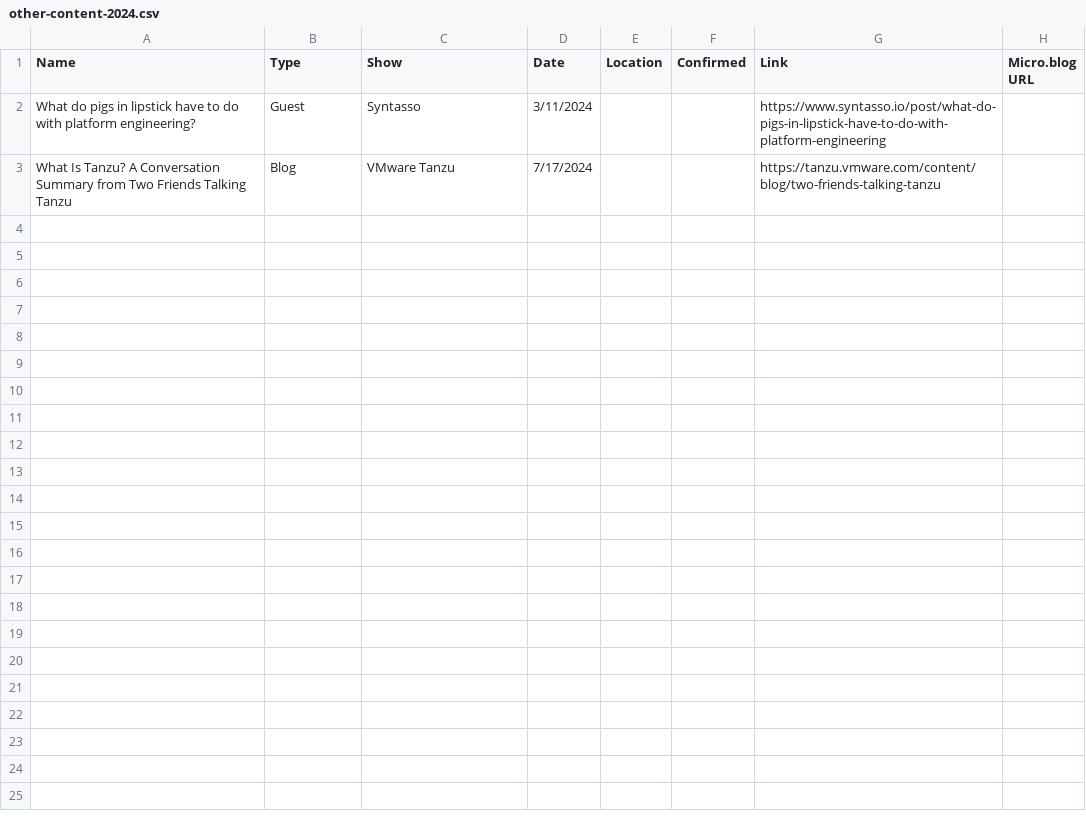
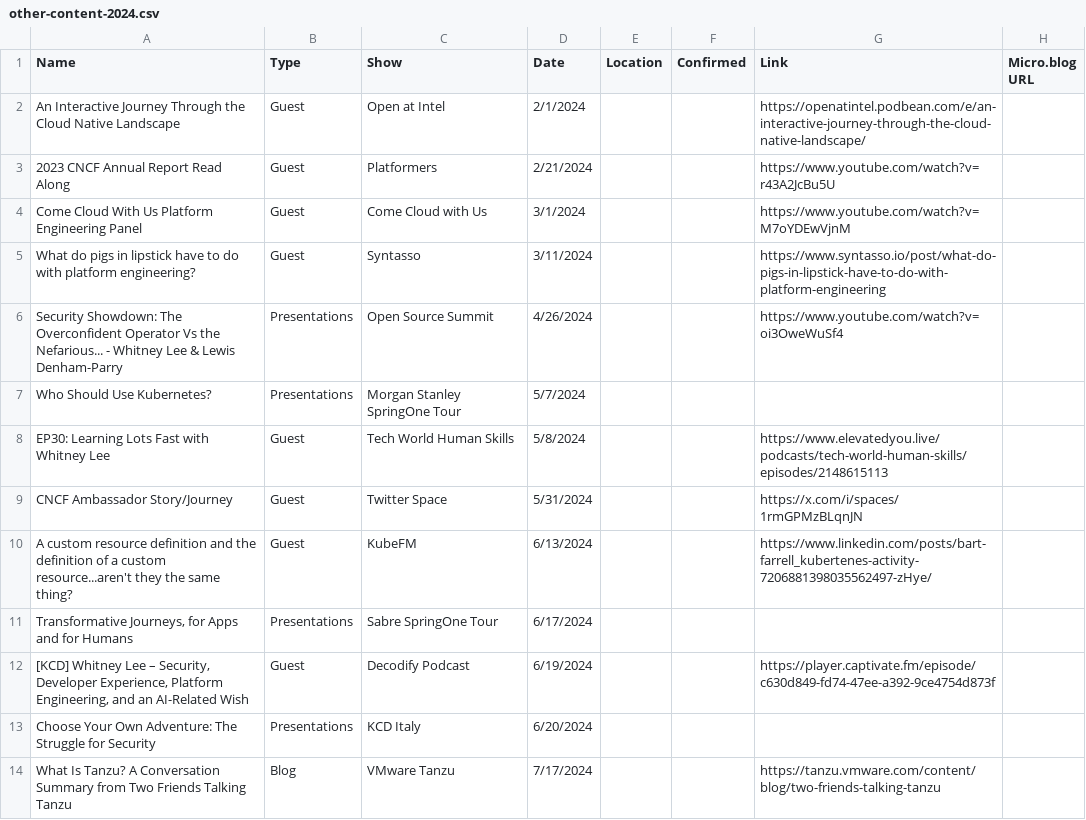
Before and after one commit to wiggitywhitney/content-manager, a CSV file: data/other-content-2024.csv, drawn as a sheet.

```diff
--- a/data/other-content-2024.csv
+++ b/data/other-content-2024.csv
@@ -1,3 +1,14 @@
 Name,Type,Show,Date,Location,Confirmed,Link,Micro.blog URL
+"An Interactive Journey Through the Cloud Native Landscape",Guest,Open at Intel,2/1/2024,,,https://openatintel.podbean.com/e/an-interactive-journey-through-the-cloud-native-landscape/,
+"2023 CNCF Annual Report Read Along",Guest,Platformers,2/21/2024,,,https://www.youtube.com/watch?v=r43A2JcBu5U,
+"Come Cloud With Us Platform Engineering Panel",Guest,Come Cloud with Us,3/1/2024,,,https://www.youtube.com/watch?v=M7oYDEwVjnM,
 "What do pigs in lipstick have to do with platform engineering?",Guest,Syntasso,3/11/2024,,,https://www.syntasso.io/post/what-do-pigs-in-lipstick-have-to-do-with-platform-engineering,
+"Security Showdown: The Overconfident Operator Vs the Nefarious... - Whitney Lee & Lewis Denham-Parry",Presentations,Open Source Summit,4/26/2024,,,https://www.youtube.com/watch?v=oi3OweWuSf4,
+"Who Should Use Kubernetes?",Presentations,Morgan Stanley SpringOne Tour,5/7/2024,,,,
+"EP30: Learning Lots Fast with Whitney Lee",Guest,Tech World Human Skills,5/8/2024,,,https://www.elevatedyou.live/podcasts/tech-world-human-skills/episodes/2148615113,
+"CNCF Ambassador Story/Journey",Guest,Twitter Space,5/31/2024,,,https://x.com/i/spaces/1rmGPMzBLqnJN,
+"A custom resource definition and the definition of a custom resource...aren't they the same thing?",Guest,KubeFM,6/13/2024,,,https://www.linkedin.com/posts/bart-farrell_kubertenes-activity-7206881398035562497-zHye/,
+"Transformative Journeys, for Apps and for Humans",Presentations,Sabre SpringOne Tour,6/17/2024,,,,
+"[KCD] Whitney Lee – Security, Developer Experience, Platform Engineering, and an AI-Related Wish",Guest,Decodify Podcast,6/19/2024,,,https://player.captivate.fm/episode/c630d849-fd74-47ee-a392-9ce4754d873f,
+"Choose Your Own Adventure: The Struggle for Security",Presentations,KCD Italy,6/20/2024,,,,
 "What Is Tanzu? A Conversation Summary from Two Friends Talking Tanzu",Blog,VMware Tanzu,7/17/2024,,,https://tanzu.vmware.com/content/blog/two-friends-talking-tanzu,
```
Also changed, not shown: data/FINAL-2024.csv, data/FINAL-ALL-HISTORICAL-2020-2024.csv, 1 other file.
